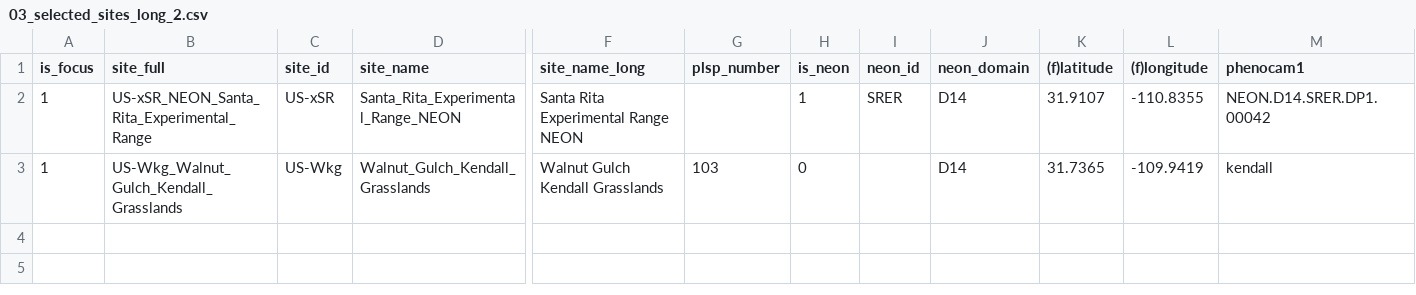
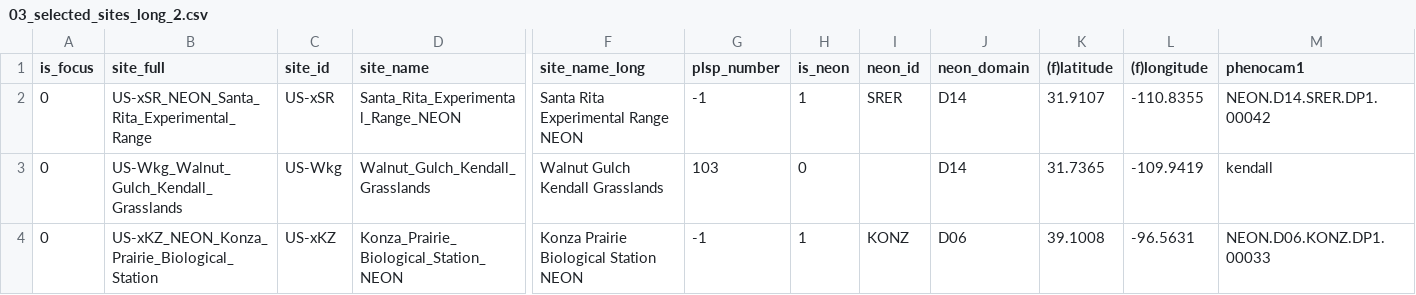
Before and after one commit to alexanderfache6/PLSP, a CSV file: code/selected_sites_info/info/03_selected_sites_long_2.csv, drawn as a sheet; only a part is shown, gaps mark what is left out; rows hold the shown columns only; the diff names each change by its address in the sheet, - before the commit and + after, or states it on an @@ line.

Commit message:
selceted sites

```diff
--- a/code/selected_sites_info/info/03_selected_sites_long_2.csv
+++ b/code/selected_sites_info/info/03_selected_sites_long_2.csv
-A2:A3 (is_focus): 1
+A2:A3 (is_focus): 0
-G2 (plsp_number): (empty)
+G2 (plsp_number): -1
+row 4: 0 | US-xKZ_NEON_Konza_Prairie_Biological_Station | US-xKZ | Konza_Prairie_Biological_Station_NEON | Konza Prairie Biological Station NEON | -1 | 1 | KONZ | D06 | 39.1008 | -96.5631 | NEON.D06.KONZ.DP1.00033
```
Also changed, not shown: code/selected_sites_info/info/02_selected_sites_short_2.csv, 2 other files.
